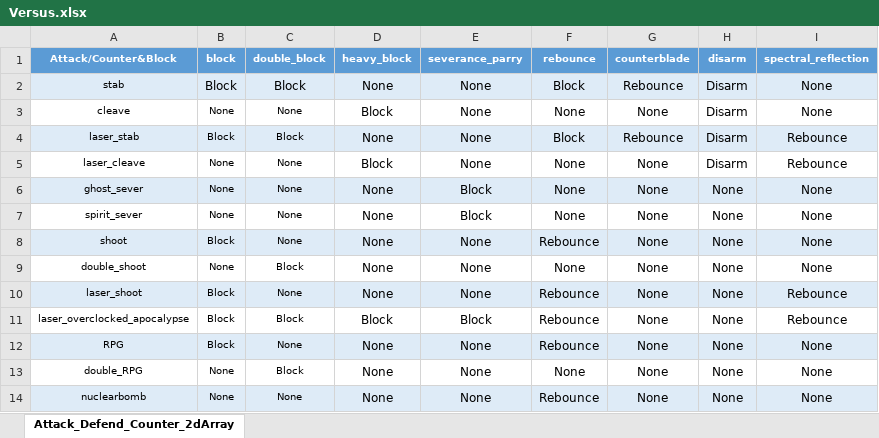
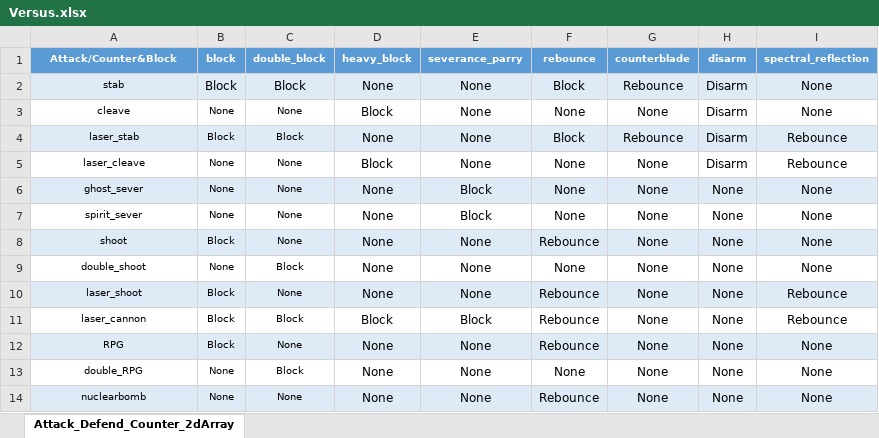
Before and after one commit to hon2200/CCA, an Excel workbook: Src/Assets/Common/Tables/Tables/Versus.xlsx, sheet Attack_Defend_Counter_2dArray, drawn as a sheet; values as stored, in another font and other column widths than the file's, no borders; the diff names each change by its address in the sheet, - before the commit and + after, or states it on an @@ line.

```diff
--- a/Src/Assets/Common/Tables/Tables/Versus.xlsx (sheet Attack_Defend_Counter_2dArray)
+++ b/Src/Assets/Common/Tables/Tables/Versus.xlsx (sheet Attack_Defend_Counter_2dArray)
-A11 (Attack/Counter&Block): laser_overclocked_apocalypse
+A11 (Attack/Counter&Block): laser_cannon
```
Also changed, not shown: 5 other files.
